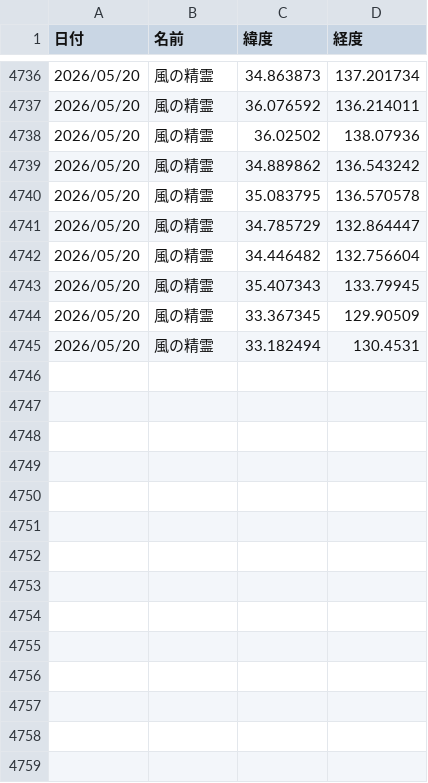
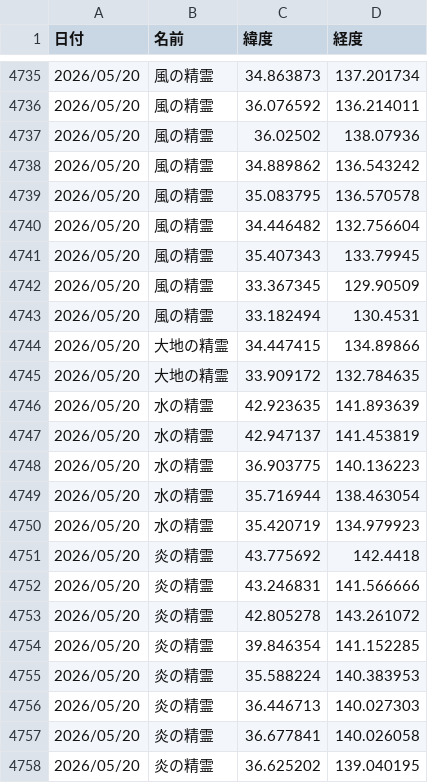
Before and after one commit to griever-0120/maboroshi, a CSV file: spirits.csv, drawn as a sheet; only a part is shown, gaps mark what is left out; the diff covers the shown part only.

```diff
--- a/spirits.csv
+++ b/spirits.csv
@@ -4740,3 +4739,2 @@
 2026/05/20,風の精霊,35.083795,136.570578
-2026/05/20,風の精霊,34.785729,132.864447
 2026/05/20,風の精霊,34.446482,132.756604
@@ -4745 +4743,16 @@
 2026/05/20,風の精霊,33.182494,130.4531
+2026/05/20,大地の精霊,34.447415,134.89866
+2026/05/20,大地の精霊,33.909172,132.784635
+2026/05/20,水の精霊,42.923635,141.893639
+2026/05/20,水の精霊,42.947137,141.453819
+2026/05/20,水の精霊,36.903775,140.136223
+2026/05/20,水の精霊,35.716944,138.463054
+2026/05/20,水の精霊,35.420719,134.979923
+2026/05/20,炎の精霊,43.775692,142.4418
+2026/05/20,炎の精霊,43.246831,141.566666
+2026/05/20,炎の精霊,42.805278,143.261072
+2026/05/20,炎の精霊,39.846354,141.152285
+2026/05/20,炎の精霊,35.588224,140.383953
+2026/05/20,炎の精霊,36.446713,140.027303
+2026/05/20,炎の精霊,36.677841,140.026058
+2026/05/20,炎の精霊,36.625202,139.040195
```
Also changed, not shown: 18 added rows and 1 moved row elsewhere in this file.
